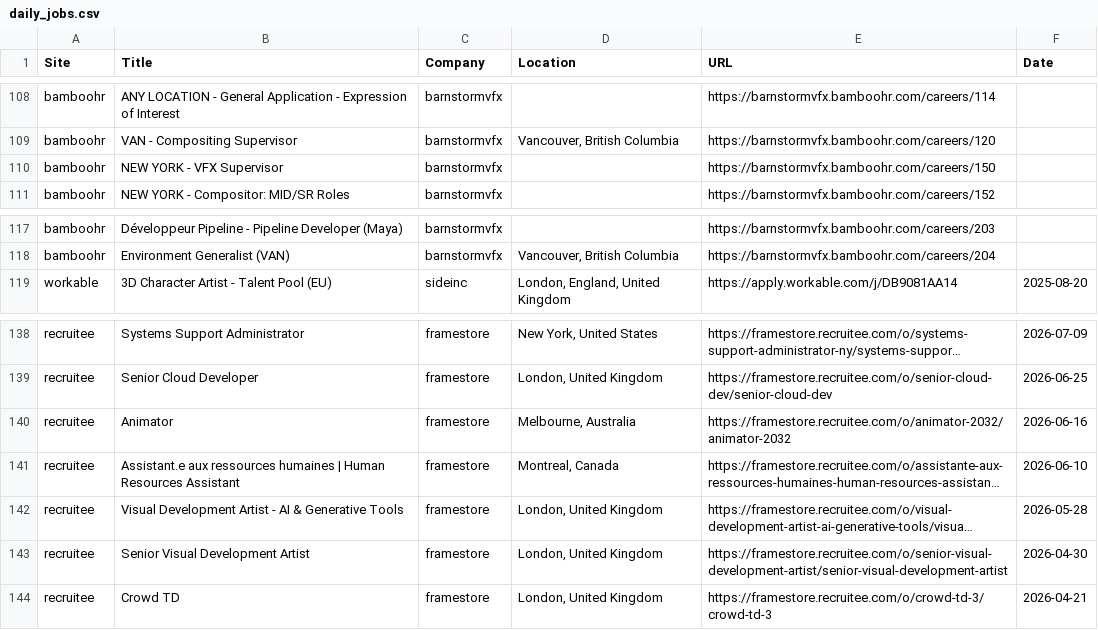
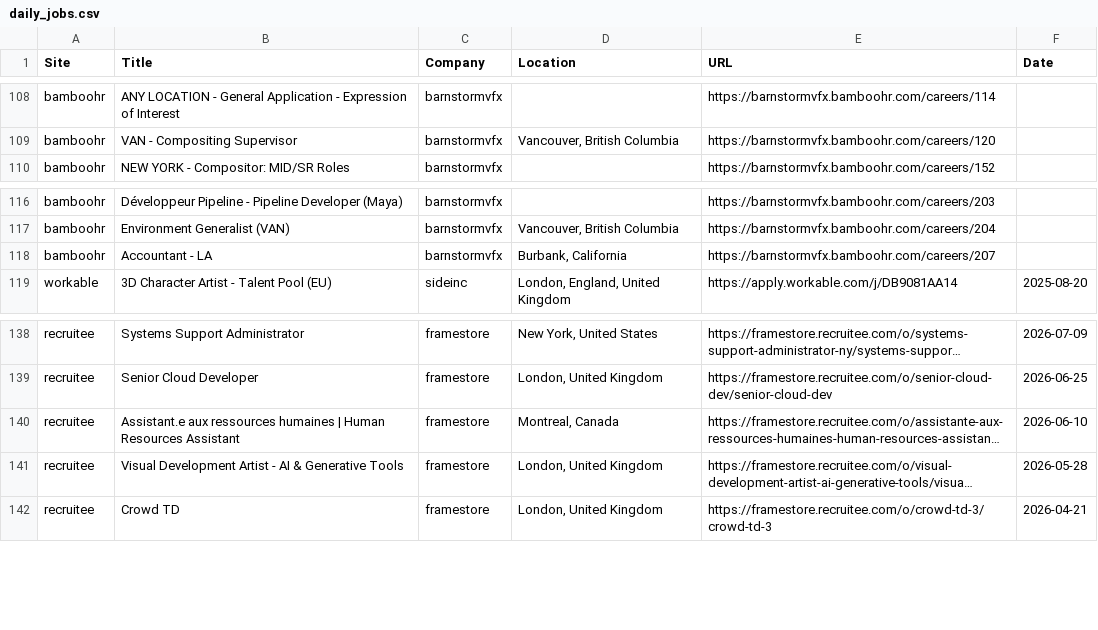
Before and after one commit to christiandguerard/ever-jobs-dash, a CSV file: daily_jobs.csv, drawn as a sheet; only a part is shown, gaps mark what is left out; long unchanged cells end in …; removed rows and columns are numbered as before the commit, all else as after; the diff covers the shown part only; the diff names each change by its address in the sheet, - before the commit and + after, or states it on an @@ line.

```diff
--- a/daily_jobs.csv
+++ b/daily_jobs.csv
-row 110: bamboohr | NEW YORK - VFX Supervisor | barnstormvfx |  | https://barnstormvfx.bamboohr.com/careers/150
+row 118: bamboohr | Accountant - LA | barnstormvfx | Burbank, California | https://barnstormvfx.bamboohr.com/careers/207
-row 140: recruitee | Animator | framestore | Melbourne, Australia | https://framestore.recruitee.com/o/animator-2032/animator-2032 | 2026-06-16
-row 143: recruitee | Senior Visual Development Artist | framestore | London, United Kingdom | https://framestore.recruitee.com/o/senior-visual-development-artist/senior-visual-development-artist | 2026-04-30
```
Also changed, not shown: 11 added rows, 9 removed rows and 3 moved rows elsewhere in this file.
